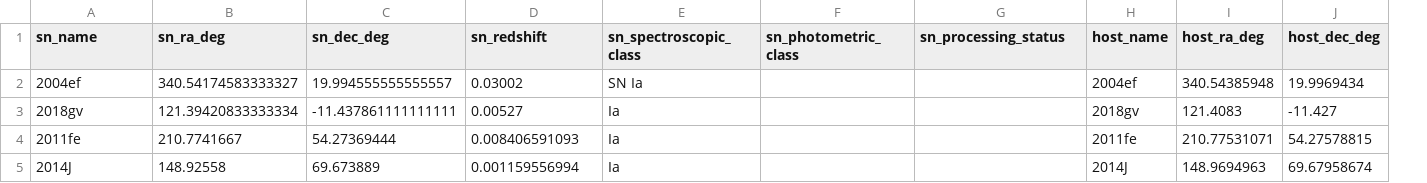
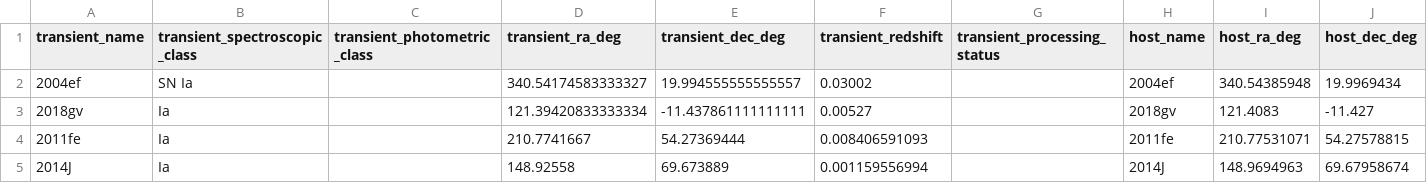
Before and after one commit to chernya4/first_paper_blast_webapi, a CSV file: blast_hosts_catalog.csv, drawn as a sheet; only a part is shown; removed rows and columns are numbered as before the commit, all else as after; the diff names each change by its address in the sheet, - before the commit and + after, or states it on an @@ line.

Commit message:
Managed to Get BLAST API Working and Gerneated Some Matches and Data

```diff
--- a/blast_hosts_catalog.csv
+++ b/blast_hosts_catalog.csv
+column B (transient_spectroscopic_class), rows 2-5: SN Ia | Ia | Ia | Ia
+column C (transient_photometric_class), empty
-column E (sn_spectroscopic_class), rows 2-5: SN Ia | Ia | Ia | Ia
-column F (sn_photometric_class), empty
-A1: sn_name
+A1: transient_name
-D1: sn_ra_deg
+D1: transient_ra_deg
-E1: sn_dec_deg
+E1: transient_dec_deg
-F1: sn_redshift
+F1: transient_redshift
-G1: sn_processing_status
+G1: transient_processing_status
```
Also changed, not shown: 18 other files.
